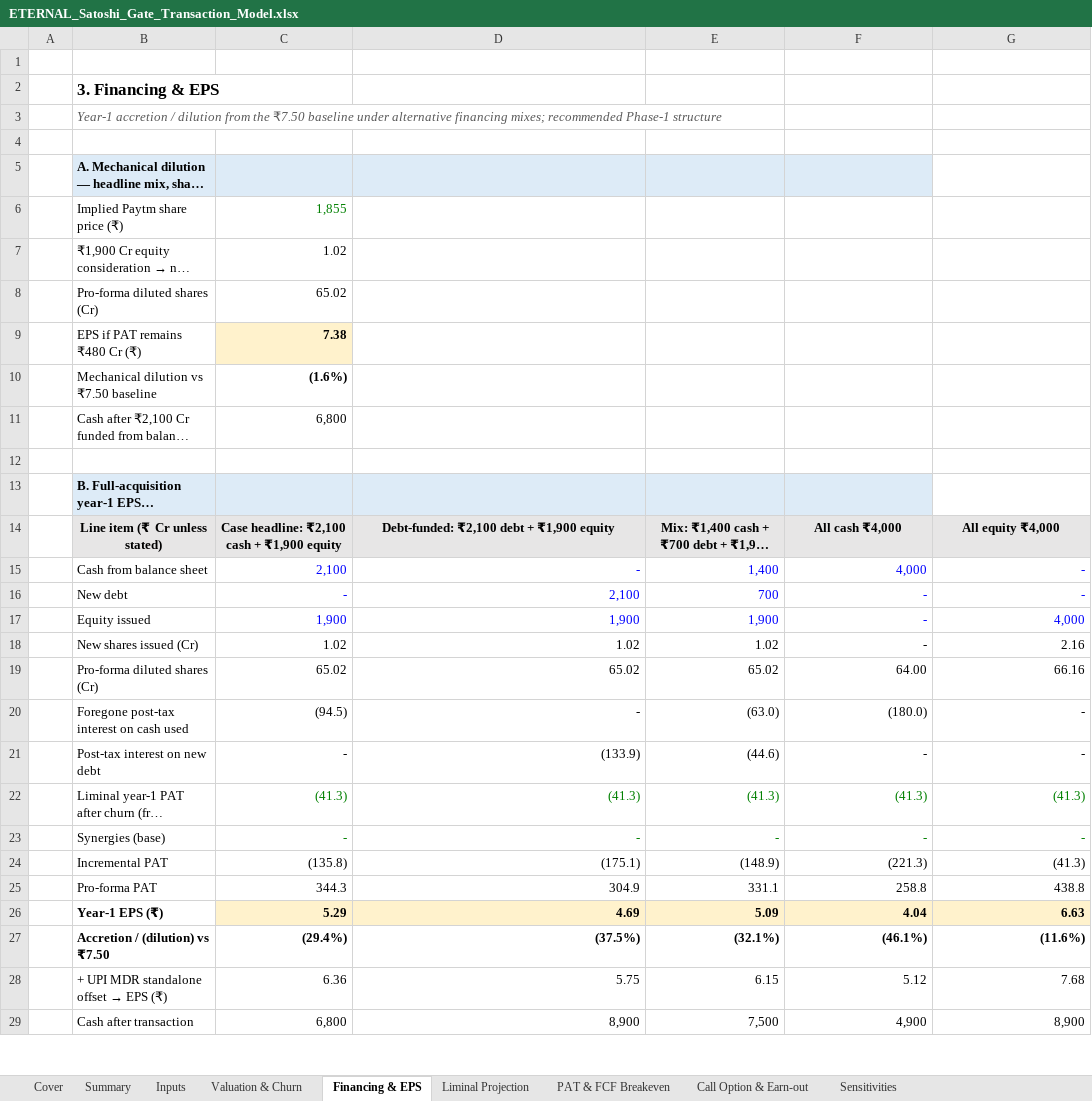
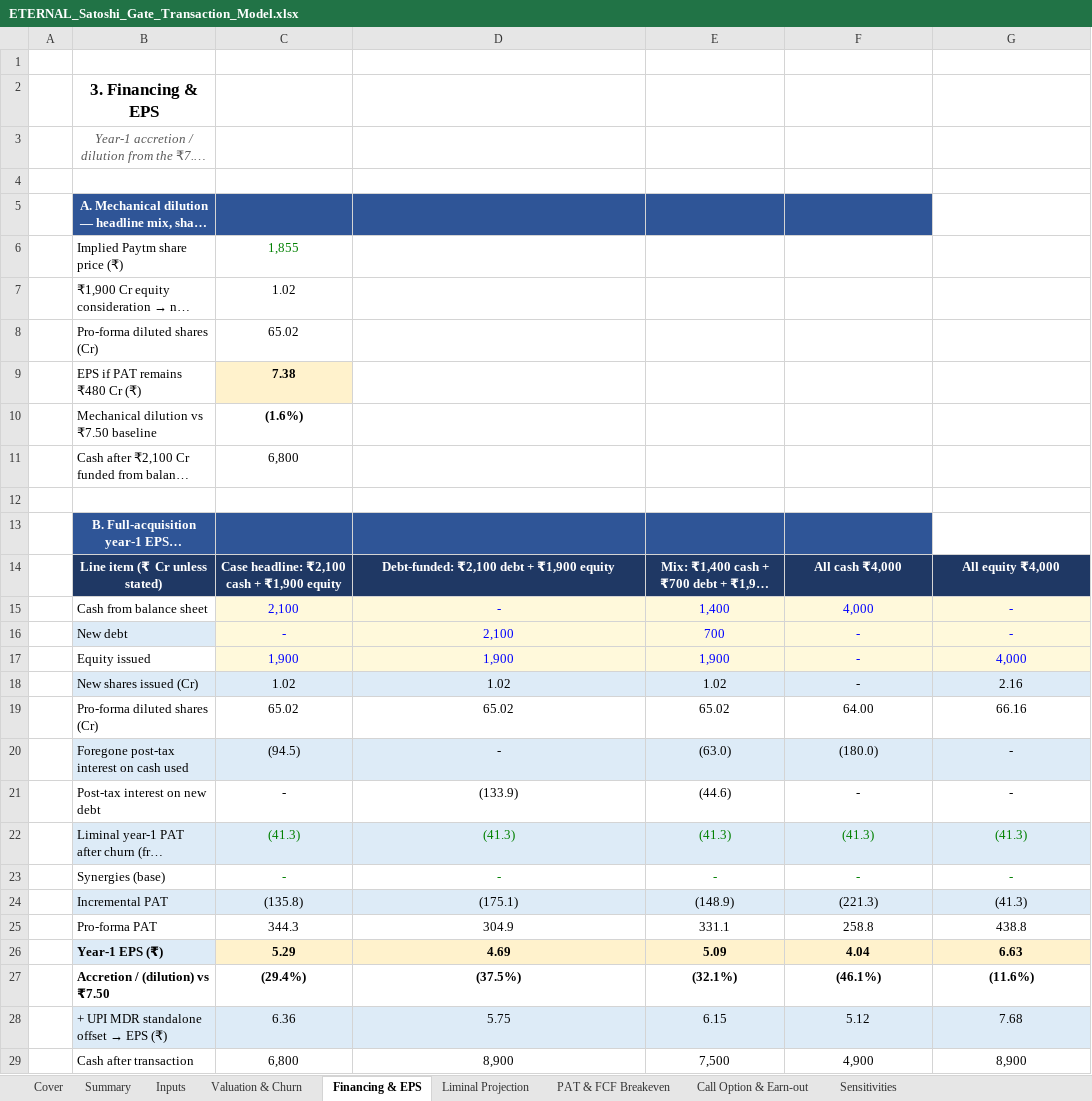
Before and after one commit to jainraunak944/Dataforge, an Excel workbook: satoshi-gate/model/excel/ETERNAL_Satoshi_Gate_Transaction_Model.xlsx, sheet Financing & EPS, drawn as a sheet; only a part is shown; long unchanged cells end in …; values as stored, in another font and other column widths than the file's, no borders; conditional formats not drawn; the diff covers the shown part only; the diff names each change by its address in the sheet, - before the commit and + after, or states it on an @@ line.

```diff
--- a/satoshi-gate/model/excel/ETERNAL_Satoshi_Gate_Transaction_Model.xlsx (sheet Financing & EPS)
+++ b/satoshi-gate/model/excel/ETERNAL_Satoshi_Gate_Transaction_Model.xlsx (sheet Financing & EPS)
-B2:B3 alignment: left
+B2:B3 alignment: center
-B5:F5 fill: #DDEBF7
+B5:F5 fill: #2F5597
@@ B5 text colour: black → #FFFFFF, alignment: left → center @@
-C6:C11 alignment: right
+C6:C11 alignment: center
-B13:F13 fill: #DDEBF7
+B13:F13 fill: #2F5597
@@ B13 text colour: black → #FFFFFF, alignment: left → center @@
@@ B14:G14 fill: #E7E6E6 → #1F3864, text colour: black → #FFFFFF @@
-C15:G29 alignment: right
+C15:G29 alignment: center
-C15:G17 fill: none
+C15:G17 fill: #FFF9DB
-B16 fill: none
+B16 fill: #DDEBF7
-B18:G18 fill: none
+B18:G18 fill: #DDEBF7
-B20:G20 fill: none
+B20:G20 fill: #DDEBF7
-B22:G22 fill: none
+B22:G22 fill: #DDEBF7
-B24:G24 fill: none
+B24:G24 fill: #DDEBF7
-B26 fill: none
+B26 fill: #DDEBF7
-B28:G28 fill: none
+B28:G28 fill: #DDEBF7
```
Also changed, not shown: cell formats elsewhere in this sheet, sheet PAT & FCF Breakeven, sheet Liminal Projection, sheet Cover, sheet Summary, sheet Sensitivities, sheet Inputs, 2 more sheets, 1 other file.
